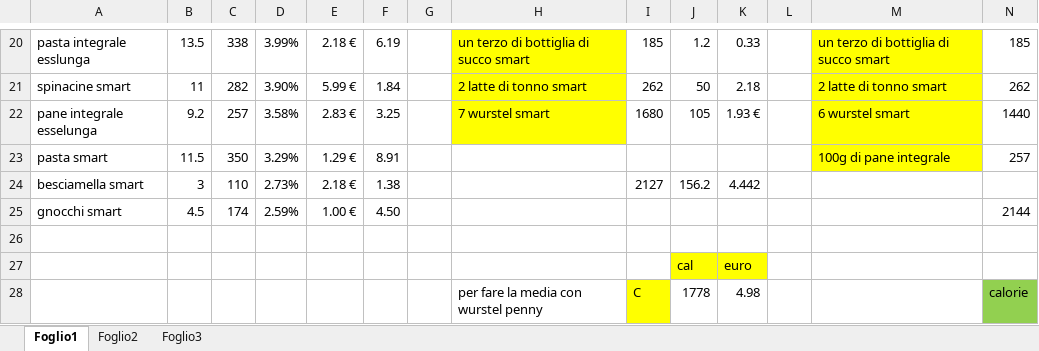
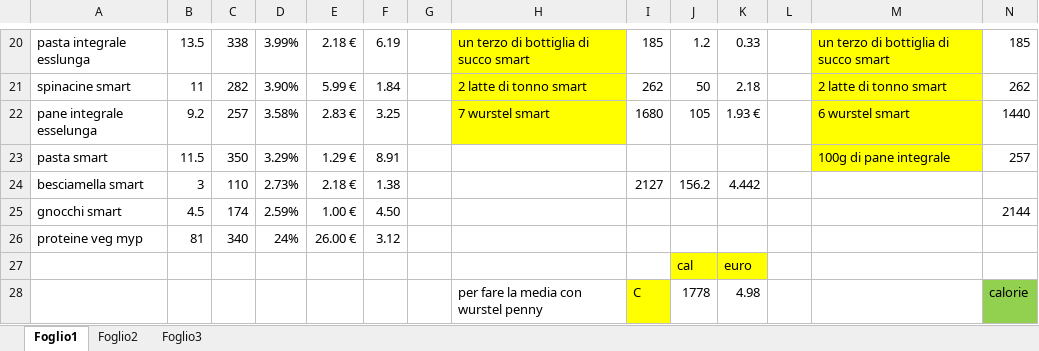
Before and after one commit to teebee03/uni, an Excel workbook: extra/studio cibi proteici.xlsx, sheet Foglio1, drawn as a sheet; only a part is shown, gaps mark what is left out; values as stored, in another font and other column widths than the file's, no borders; table styles not drawn; rows hold the shown columns only; the diff names each change by its address in the sheet, - before the commit and + after, or states it on an @@ line.

```diff
--- a/extra/studio cibi proteici.xlsx (sheet Foglio1)
+++ b/extra/studio cibi proteici.xlsx (sheet Foglio1)
-row 26: (empty)
+row 26: proteine veg myp | 81 | 340 | 24% | 26.00 € | 3.12
```
Also changed, not shown: sheet Foglio3, 5 other files.
